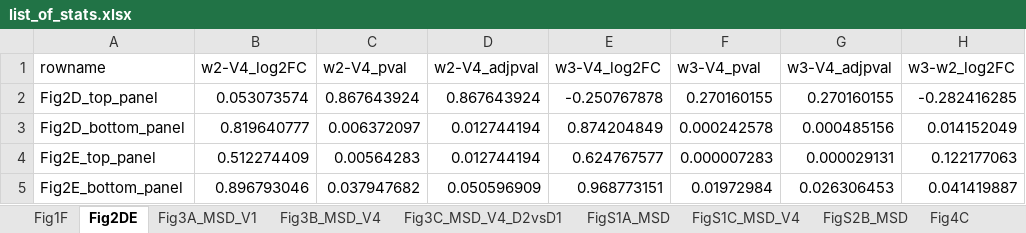
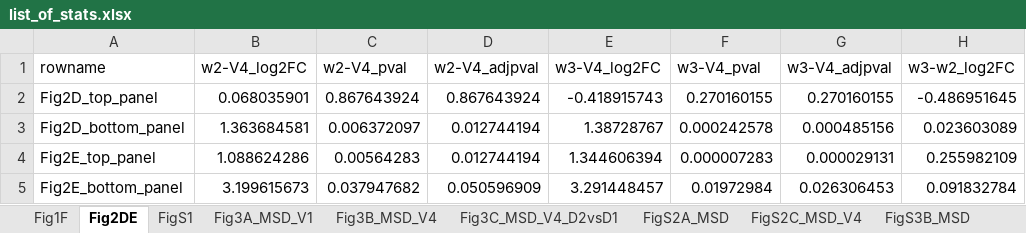
Before and after one commit to NCI-VB/felber_LION_macaque, an Excel workbook: outputs/list_of_stats.xlsx, sheet Fig2DE, drawn as a sheet; only a part is shown; values as stored, in another font and other column widths than the file's, no borders; the diff names each change by its address in the sheet, - before the commit and + after, or states it on an @@ line.

```diff
--- a/outputs/list_of_stats.xlsx (sheet Fig2DE)
+++ b/outputs/list_of_stats.xlsx (sheet Fig2DE)
-sheet tab: FigS1C_MSD_V4
+sheet tab: FigS2A_MSD
-sheet tab: FigS2B_MSD
+sheet tab: FigS2C_MSD_V4
-sheet tab: FigS1A_MSD
+sheet tab: FigS1
+sheet tab: FigS3B_MSD
-B2 (w2-V4_log2FC): 0.053073574
+B2 (w2-V4_log2FC): 0.068035901
-E2 (w3-V4_log2FC): -0.250767878
+E2 (w3-V4_log2FC): -0.418915743
-H2 (w3-w2_log2FC): -0.282416285
+H2 (w3-w2_log2FC): -0.486951645
-B3 (w2-V4_log2FC): 0.819640777
+B3 (w2-V4_log2FC): 1.363684581
-E3 (w3-V4_log2FC): 0.874204849
+E3 (w3-V4_log2FC): 1.38728767
-H3 (w3-w2_log2FC): 0.014152049
+H3 (w3-w2_log2FC): 0.023603089
-B4 (w2-V4_log2FC): 0.512274409
+B4 (w2-V4_log2FC): 1.088624286
-E4 (w3-V4_log2FC): 0.624767577
+E4 (w3-V4_log2FC): 1.344606394
-H4 (w3-w2_log2FC): 0.122177063
+H4 (w3-w2_log2FC): 0.255982109
-B5 (w2-V4_log2FC): 0.896793046
+B5 (w2-V4_log2FC): 3.199615673
-E5 (w3-V4_log2FC): 0.968773151
+E5 (w3-V4_log2FC): 3.291448457
-H5 (w3-w2_log2FC): 0.041419887
+H5 (w3-w2_log2FC): 0.091832784
```
Also changed, not shown: sheet Fig6F_GC__CorrVsMSD, sheet Fig5DE_Myeloid__CorrVsMSD, sheet FigS2C_MSD_V4, sheet FigS6AC, sheet Fig5ABC, sheet FigS2A_MSD, 11 more sheets, other sheet tabs.
